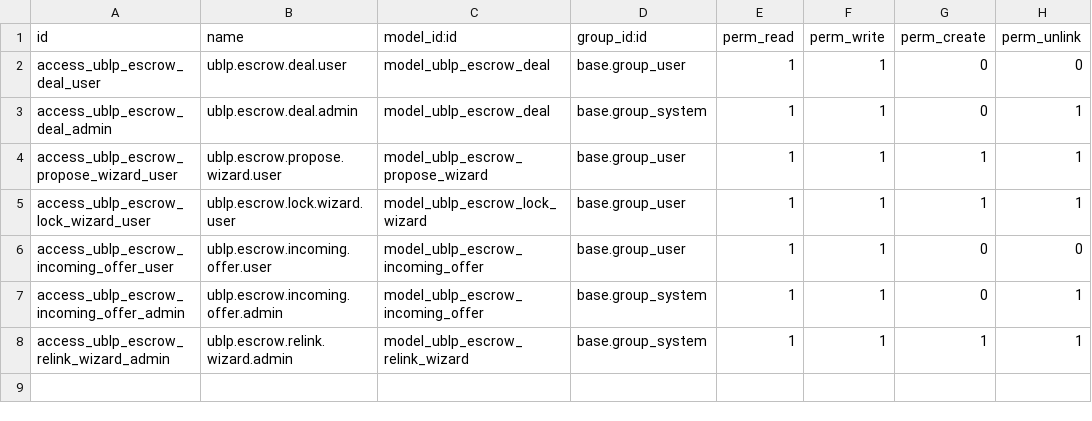
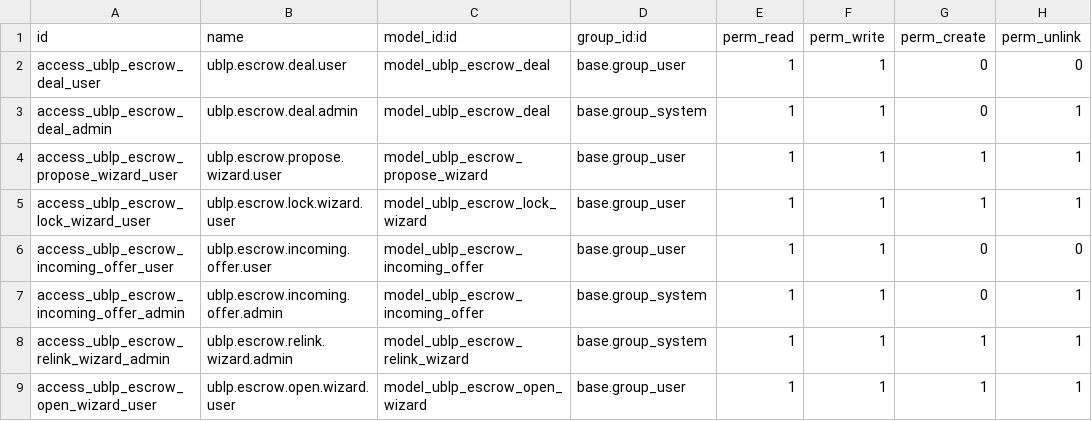
Before and after one commit to ekacin/UBLP, a CSV file: modules/incoterms-escrow/odoo/ublp_incoterms_escrow/security/ir.model.access.csv, drawn as a sheet.

Commit message:
Add an "Open a Deal" wizard — no local record needed
Ported from the React panel's own OpenDeal.tsx + DealStatus.tsx
pattern: a port-authority (or anyone revisiting a deal) was never the
one who proposed/locked it, so forcing a local ublp.escrow.deal record
just to attest/claim doesn't fit. This looks up live status by
contract address only (GET /deals/:contractAddress/status) and shows
role-gated actions, with nothing persisted. Verified the privacy
property holds here too: the status read never returns amount or
either party's DID, and own_record_summary is empty unless this exact
install itself proposed/locked/claimed the deal.

```diff
--- a/modules/incoterms-escrow/odoo/ublp_incoterms_escrow/security/ir.model.access.csv
+++ b/modules/incoterms-escrow/odoo/ublp_incoterms_escrow/security/ir.model.access.csv
@@ -8 +8,2 @@ access_ublp_escrow_incoming_offer_admin,ublp.escrow.incoming.offer.admin,model_u
 access_ublp_escrow_relink_wizard_admin,ublp.escrow.relink.wizard.admin,model_ublp_escrow_relink_wizard,base.group_system,1,1,1,1
+access_ublp_escrow_open_wizard_user,ublp.escrow.open.wizard.user,model_ublp_escrow_open_wizard,base.group_user,1,1,1,1
```
Also changed, not shown: 4 other files.
